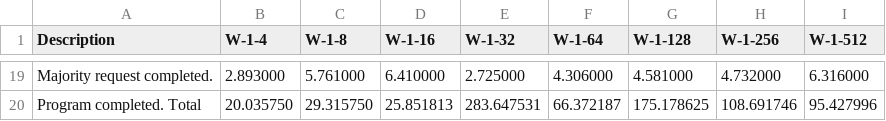
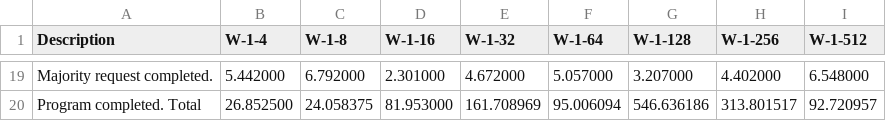
Before and after one commit to chronoll/http_client, a CSV file: vc_export/csv/server/recv_times.csv, drawn as a sheet; only a part is shown, gaps mark what is left out; the diff covers the shown part only.

```diff
--- a/vc_export/csv/server/recv_times.csv
+++ b/vc_export/csv/server/recv_times.csv
@@ -19,2 +19,2 @@ Description,W-1-4,W-1-8,W-1-16,W-1-32,W-1-64,W-1-128,W-1-256,W-1-512
-"Majority request completed.",2.893000,5.761000,6.410000,2.725000,4.306000,4.581000,4.732000,6.316000
-"Program completed. Total",20.035750,29.315750,25.851813,283.647531,66.372187,175.178625,108.691746,95.427996
+"Majority request completed.",5.442000,6.792000,2.301000,4.672000,5.057000,3.207000,4.402000,6.548000
+"Program completed. Total",26.852500,24.058375,81.953000,161.708969,95.006094,546.636186,313.801517,92.720957
```
Also changed, not shown: 128 edited cells elsewhere in this file, vc_export/csv/client/process.csv, vc_export/csv/server/send_times.csv, 7 other files.
